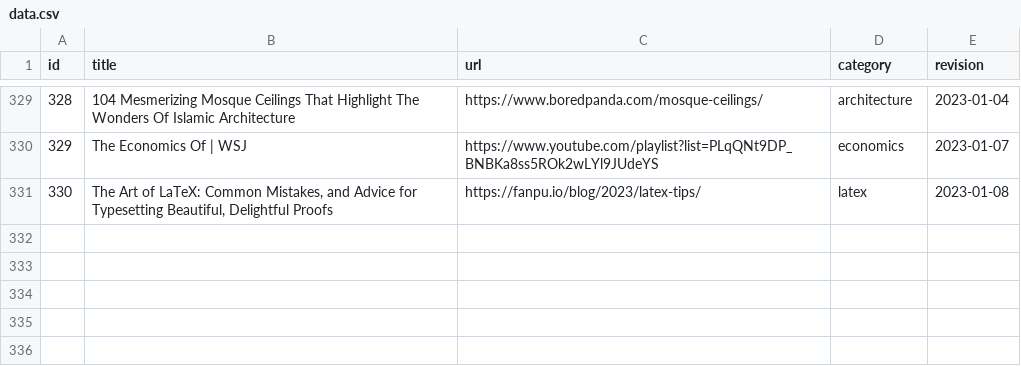
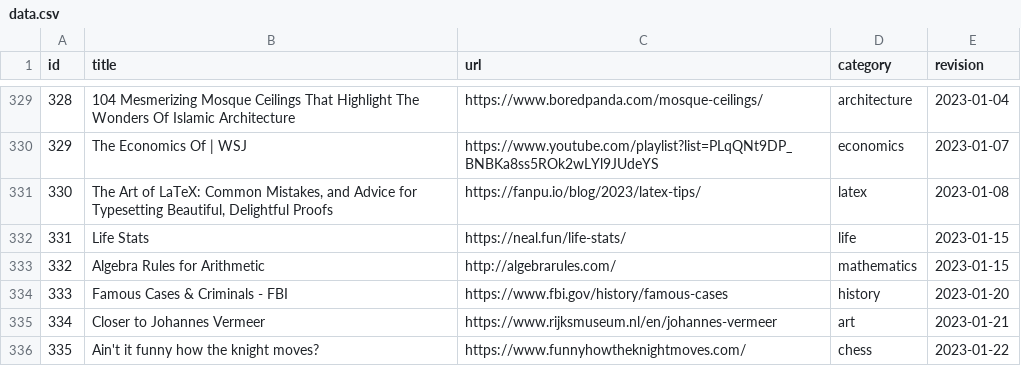
Before and after one commit to erikgahner/links, a CSV file: data.csv, drawn as a sheet; only a part is shown, gaps mark what is left out.

```diff
--- a/data.csv
+++ b/data.csv
@@ -331 +331,6 @@ id,title,url,category,revision
 330,"The Art of LaTeX: Common Mistakes, and Advice for Typesetting Beautiful, Delightful Proofs",https://fanpu.io/blog/2023/latex-tips/,latex,"2023-01-08"
+331,"Life Stats",https://neal.fun/life-stats/,life,"2023-01-15"
+332,"Algebra Rules for Arithmetic",http://algebrarules.com/,mathematics,"2023-01-15"
+333,"Famous Cases & Criminals - FBI",https://www.fbi.gov/history/famous-cases,history,"2023-01-20"
+334,"Closer to Johannes Vermeer",https://www.rijksmuseum.nl/en/johannes-vermeer,art,"2023-01-21"
+335,"Ain't it funny how the knight moves?",https://www.funnyhowtheknightmoves.com/,chess,"2023-01-22"
```
Also changed, not shown: 1 other file.
